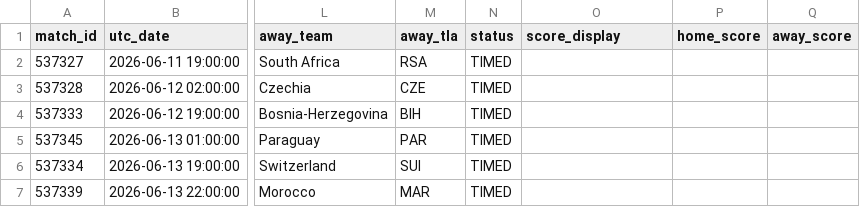
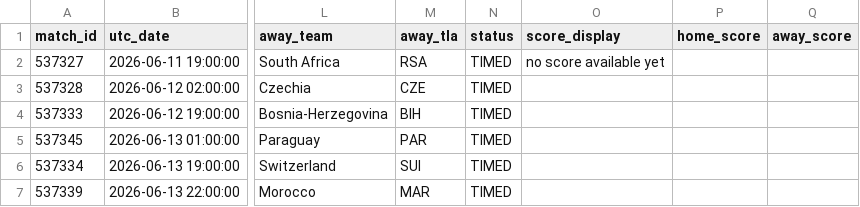
Before and after one commit to smach/worldcup26, a CSV file: data/chat_data.csv, drawn as a sheet; only a part is shown, gaps mark what is left out; the diff names each change by its address in the sheet, - before the commit and + after, or states it on an @@ line.

```diff
--- a/data/chat_data.csv
+++ b/data/chat_data.csv
-O2 (score_display): (empty)
+O2 (score_display): no score available yet
```
Also changed, not shown: 6 other files.
